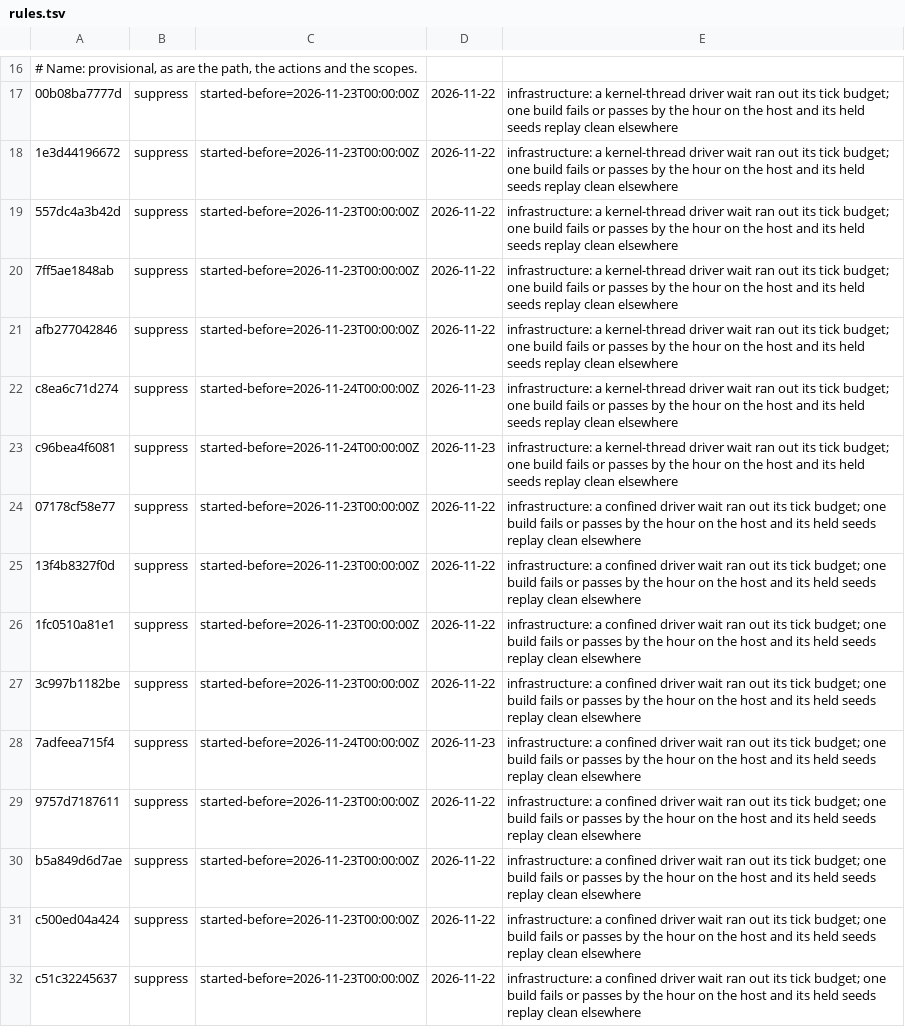
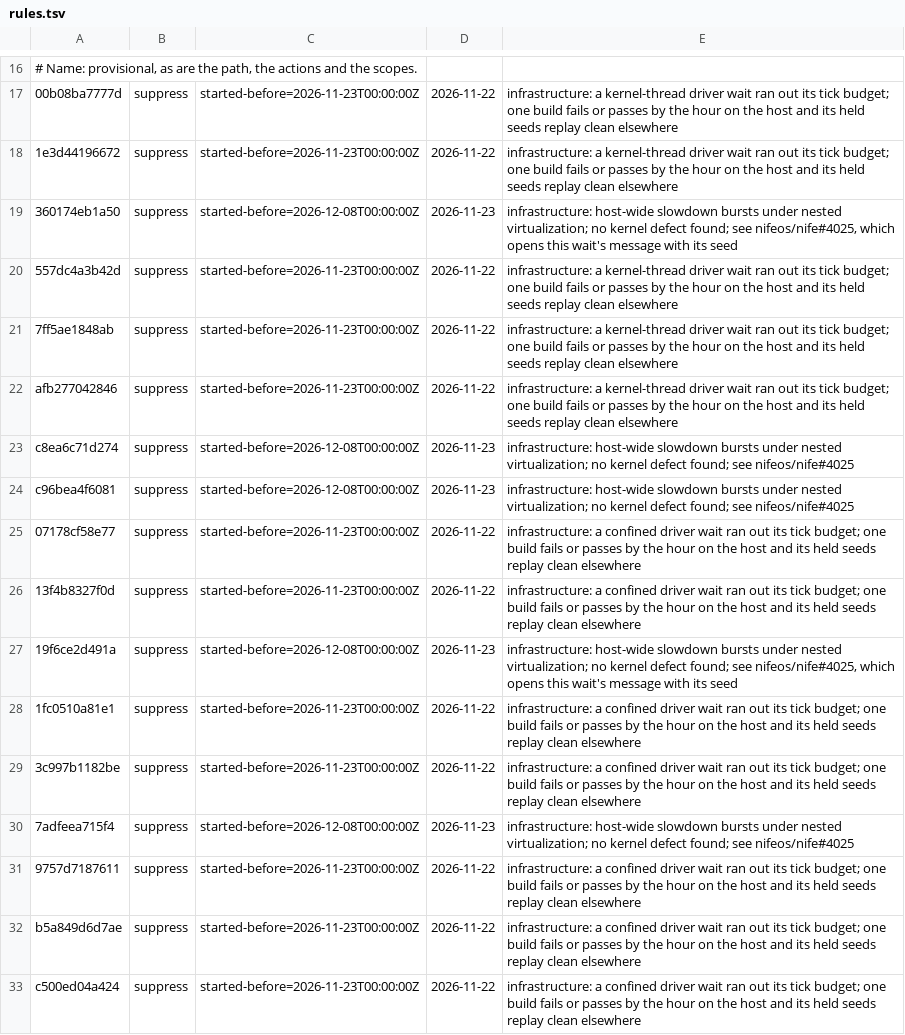
Before and after one commit to nifeos/fuzz-host, a TSV file: etc/fuzz-filer/rules.tsv, drawn as a sheet; only a part is shown, gaps mark what is left out; the shorter side is filled out with more unchanged rows.

```diff
--- a/etc/fuzz-filer/rules.tsv
+++ b/etc/fuzz-filer/rules.tsv
@@ -18,2 +18,3 @@
 1e3d44196672	suppress	started-before=2026-11-23T00:00:00Z	2026-11-22	infrastructure: a kernel-thread driver wait ran out its tick budget; one build fails or passes by the hour on the host and its held seeds replay clean elsewhere
+360174eb1a50	suppress	started-before=2026-12-08T00:00:00Z	2026-11-23	infrastructure: host-wide slowdown bursts under nested virtualization; no kernel defect found; see nifeos/nife#4025, which opens this wait's message with its seed
 557dc4a3b42d	suppress	started-before=2026-11-23T00:00:00Z	2026-11-22	infrastructure: a kernel-thread driver wait ran out its tick budget; one build fails or passes by the hour on the host and its held seeds replay clean elsewhere
@@ -21,9 +22,10 @@
 afb277042846	suppress	started-before=2026-11-23T00:00:00Z	2026-11-22	infrastructure: a kernel-thread driver wait ran out its tick budget; one build fails or passes by the hour on the host and its held seeds replay clean elsewhere
-c8ea6c71d274	suppress	started-before=2026-11-24T00:00:00Z	2026-11-23	infrastructure: a kernel-thread driver wait ran out its tick budget; one build fails or passes by the hour on the host and its held seeds replay clean elsewhere
-c96bea4f6081	suppress	started-before=2026-11-24T00:00:00Z	2026-11-23	infrastructure: a kernel-thread driver wait ran out its tick budget; one build fails or passes by the hour on the host and its held seeds replay clean elsewhere
+c8ea6c71d274	suppress	started-before=2026-12-08T00:00:00Z	2026-11-23	infrastructure: host-wide slowdown bursts under nested virtualization; no kernel defect found; see nifeos/nife#4025
+c96bea4f6081	suppress	started-before=2026-12-08T00:00:00Z	2026-11-23	infrastructure: host-wide slowdown bursts under nested virtualization; no kernel defect found; see nifeos/nife#4025
 07178cf58e77	suppress	started-before=2026-11-23T00:00:00Z	2026-11-22	infrastructure: a confined driver wait ran out its tick budget; one build fails or passes by the hour on the host and its held seeds replay clean elsewhere
 13f4b8327f0d	suppress	started-before=2026-11-23T00:00:00Z	2026-11-22	infrastructure: a confined driver wait ran out its tick budget; one build fails or passes by the hour on the host and its held seeds replay clean elsewhere
+19f6ce2d491a	suppress	started-before=2026-12-08T00:00:00Z	2026-11-23	infrastructure: host-wide slowdown bursts under nested virtualization; no kernel defect found; see nifeos/nife#4025, which opens this wait's message with its seed
 1fc0510a81e1	suppress	started-before=2026-11-23T00:00:00Z	2026-11-22	infrastructure: a confined driver wait ran out its tick budget; one build fails or passes by the hour on the host and its held seeds replay clean elsewhere
 3c997b1182be	suppress	started-before=2026-11-23T00:00:00Z	2026-11-22	infrastructure: a confined driver wait ran out its tick budget; one build fails or passes by the hour on the host and its held seeds replay clean elsewhere
-7adfeea715f4	suppress	started-before=2026-11-24T00:00:00Z	2026-11-23	infrastructure: a confined driver wait ran out its tick budget; one build fails or passes by the hour on the host and its held seeds replay clean elsewhere
+7adfeea715f4	suppress	started-before=2026-12-08T00:00:00Z	2026-11-23	infrastructure: host-wide slowdown bursts under nested virtualization; no kernel defect found; see nifeos/nife#4025
 9757d7187611	suppress	started-before=2026-11-23T00:00:00Z	2026-11-22	infrastructure: a confined driver wait ran out its tick budget; one build fails or passes by the hour on the host and its held seeds replay clean elsewhere
```
